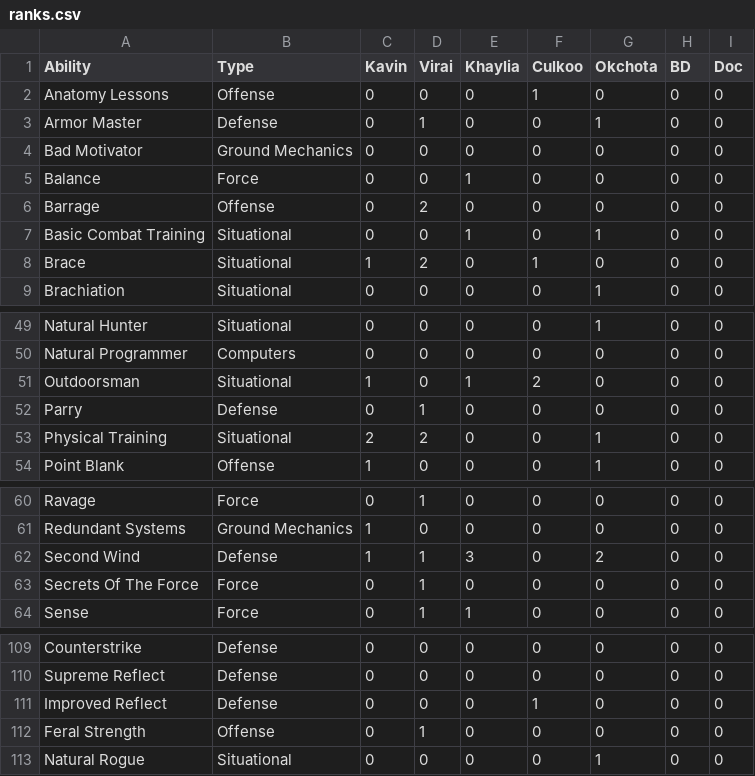
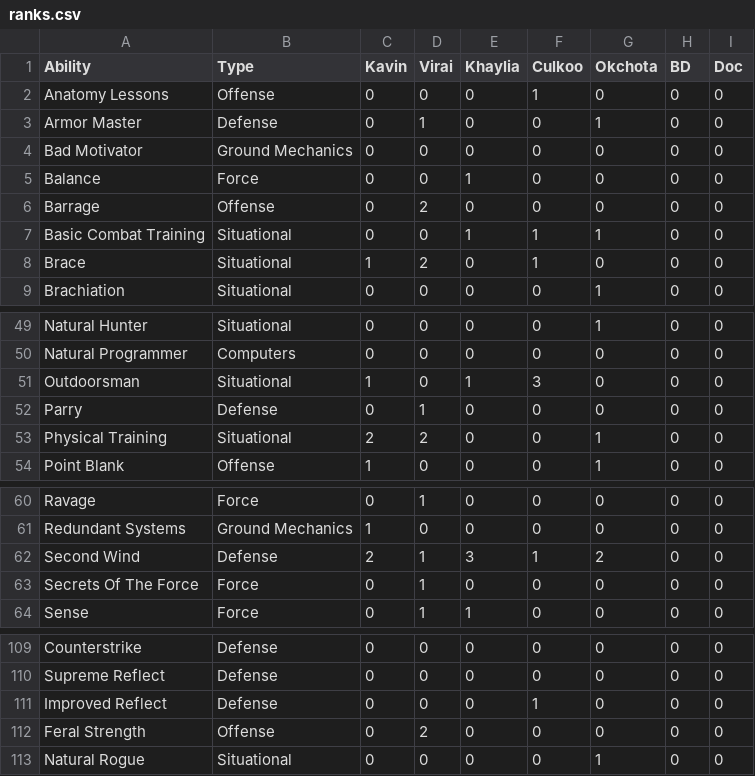
Before and after one commit to Talia-James/discord-bot-live, a CSV file: ranks.csv, drawn as a sheet; only a part is shown, gaps mark what is left out.

```diff
--- a/ranks.csv
+++ b/ranks.csv
@@ -6,3 +6,3 @@ Balance,Force,0,0,1,0,0,0,0
 Barrage,Offense,0,2,0,0,0,0,0
-Basic Combat Training,Situational,0,0,1,0,1,0,0
+Basic Combat Training,Situational,0,0,1,1,1,0,0
 Brace,Situational,1,2,0,1,0,0,0
@@ -50,3 +50,3 @@ Natural Hunter,Situational,0,0,0,0,1,0,0
 Natural Programmer,Computers,0,0,0,0,0,0,0
-Outdoorsman,Situational,1,0,1,2,0,0,0
+Outdoorsman,Situational,1,0,1,3,0,0,0
 Parry,Defense,0,1,0,0,0,0,0
@@ -61,3 +61,3 @@ Ravage,Force,0,1,0,0,0,0,0
 Redundant Systems,Ground Mechanics,1,0,0,0,0,0,0
-Second Wind,Defense,1,1,3,0,2,0,0
+Second Wind,Defense,2,1,3,1,2,0,0
 Secrets Of The Force,Force,0,1,0,0,0,0,0
@@ -111,3 +111,3 @@ Supreme Reflect,Defense,0,0,0,0,0,0,0
 Improved Reflect,Defense,0,0,0,1,0,0,0
-Feral Strength,Offense,0,1,0,0,0,0,0
+Feral Strength,Offense,0,2,0,0,0,0,0
 Natural Rogue,Situational,0,0,0,0,1,0,0
```
Also changed, not shown: abilities.csv, 3 other files.
